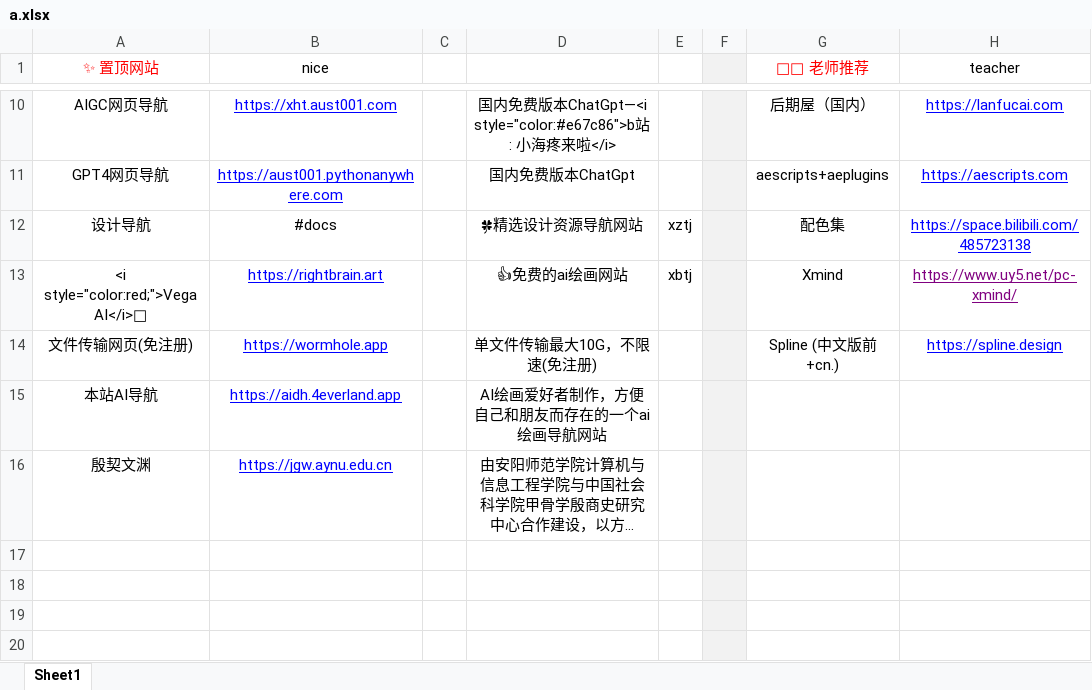
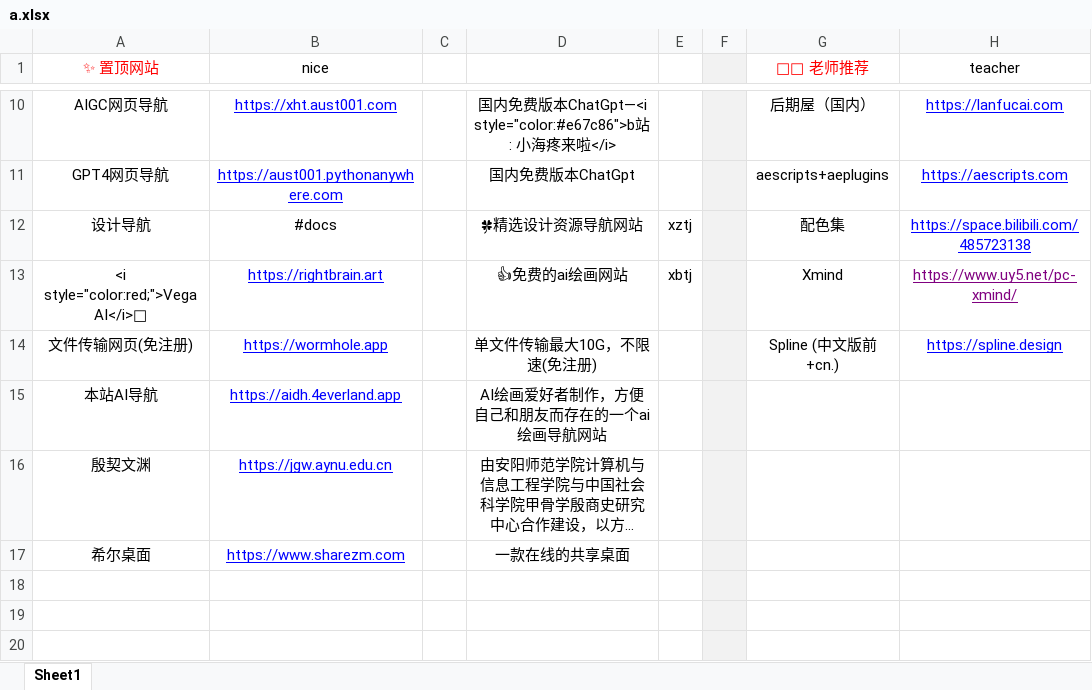
Before and after one commit to xiaolongmr/dh, an Excel workbook: a.xlsx, sheet Sheet1, drawn as a sheet; only a part is shown, gaps mark what is left out; long unchanged cells end in …; values as stored, in another font and other column widths than the file's, no borders; the diff names each change by its address in the sheet, - before the commit and + after, or states it on an @@ line.

Commit message:
Add files via upload

```diff
--- a/a.xlsx (sheet Sheet1)
+++ b/a.xlsx (sheet Sheet1)
-A17 (✨ 置顶网站): (empty)
+A17 (✨ 置顶网站): 希尔桌面
-B17 (nice): (empty)
+B17 (nice): https://www.sharezm.com
-D17: (empty)
+D17: 一款在线的共享桌面
```
